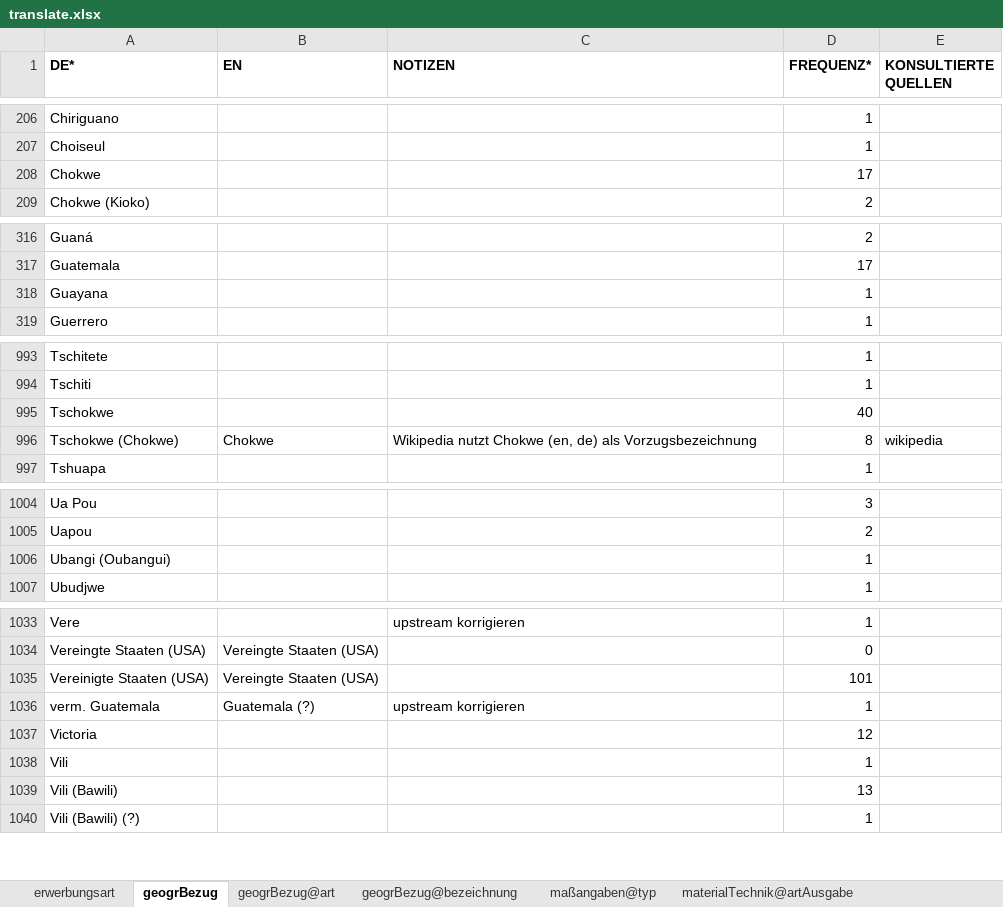
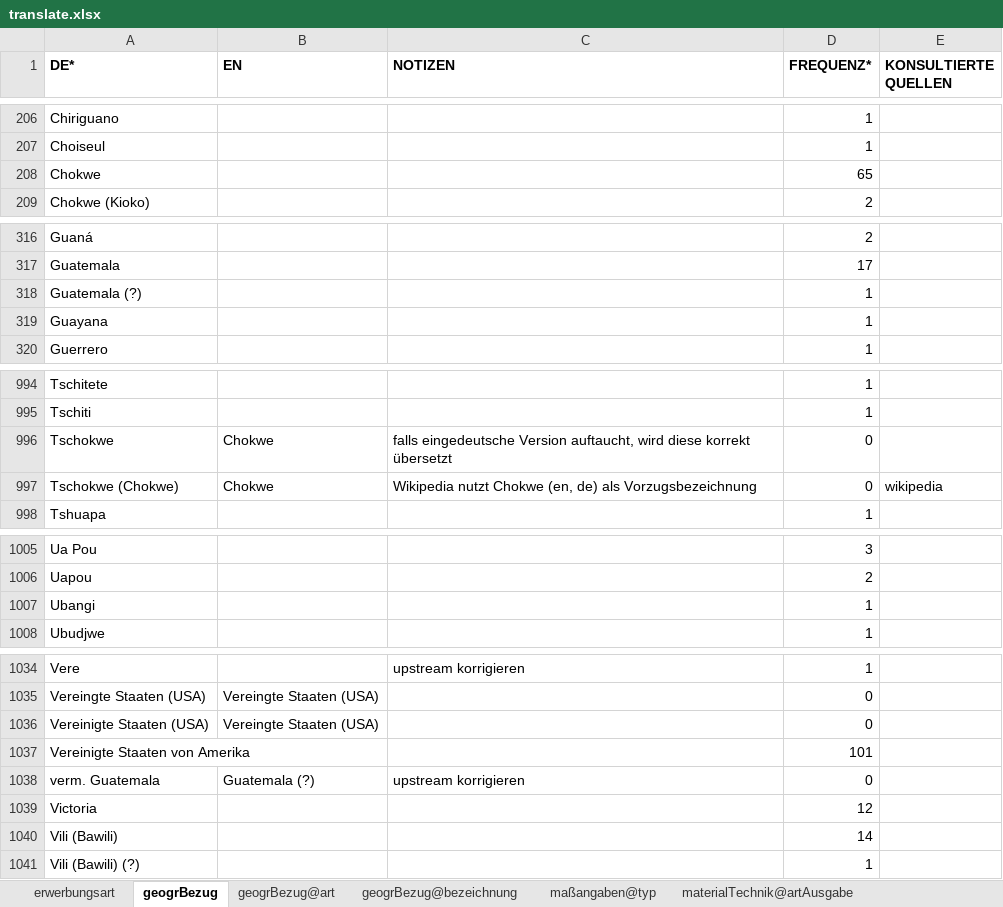
Before and after one commit to mokko/RST-levelup, an Excel workbook: data2/EM-SM/translate.xlsx, sheet geogrBezug, drawn as a sheet; only a part is shown, gaps mark what is left out; values as stored, in another font and other column widths than the file's, no borders; removed rows and columns are numbered as before the commit, all else as after; the diff names each change by its address in the sheet, - before the commit and + after, or states it on an @@ line.

Commit message:
data2: update

```diff
--- a/data2/EM-SM/translate.xlsx (sheet geogrBezug)
+++ b/data2/EM-SM/translate.xlsx (sheet geogrBezug)
-D208 (FREQUENZ*): 17
+D208 (FREQUENZ*): 65
+row 318: Guatemala (?) |  |  | 1
-B996 (EN): (empty)
+B996 (EN): Chokwe
-C996 (NOTIZEN): (empty)
+C996 (NOTIZEN): falls eingedeutsche Version auftaucht, wird diese korrekt übersetzt
-D996 (FREQUENZ*): 40
+D996 (FREQUENZ*): 0
-D997 (FREQUENZ*): 8
+D997 (FREQUENZ*): 0
-A1007 (DE*): Ubangi (Oubangui)
+A1007 (DE*): Ubangi
-D1036 (FREQUENZ*): 101
+D1036 (FREQUENZ*): 0
+row 1037: Vereinigte Staaten von Amerika |  |  | 101
-D1038 (FREQUENZ*): 1
+D1038 (FREQUENZ*): 0
-row 1038: Vili |  |  | 1
-D1040 (FREQUENZ*): 13
+D1040 (FREQUENZ*): 14
```
Also changed, not shown: sheet geogrBezug@bezeichnung, data2/AKu-StuSam/translate.xlsx, data2/AKu-StuSam/vindex.xlsx, 3 other files.
